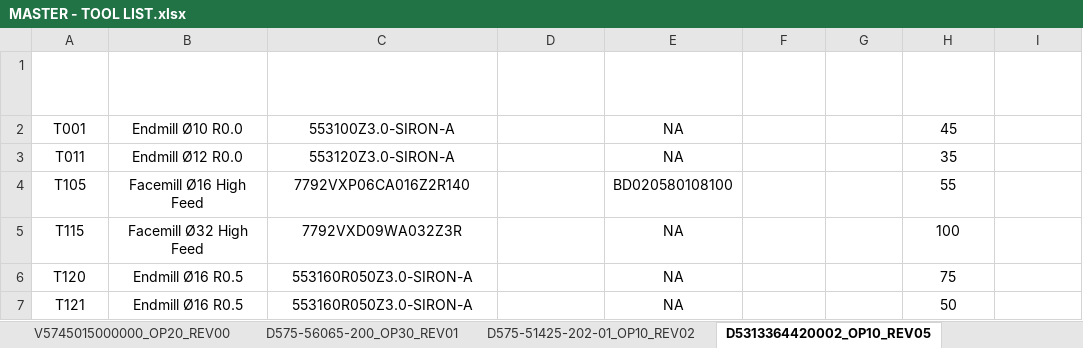
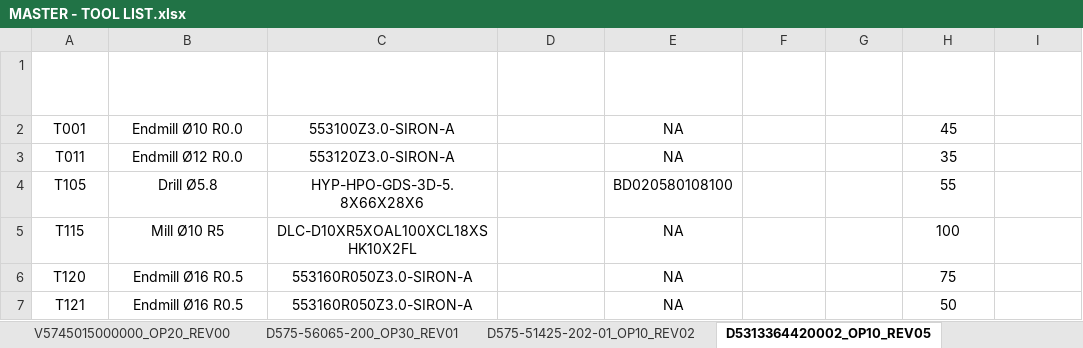
Before and after one commit to HakimHisham1991/Tool-Master-Control, an Excel workbook: CNCToolingDatabase/Data/MASTER - TOOL LIST.xlsx, sheet D5313364420002_OP10_REV05, drawn as a sheet; only a part is shown; values as stored, in another font and other column widths than the file's, no borders; table styles not drawn; the diff names each change by its address in the sheet, - before the commit and + after, or states it on an @@ line.

```diff
--- a/CNCToolingDatabase/Data/MASTER - TOOL LIST.xlsx (sheet D5313364420002_OP10_REV05)
+++ b/CNCToolingDatabase/Data/MASTER - TOOL LIST.xlsx (sheet D5313364420002_OP10_REV05)
-B4 (Tool Name): Facemill Ø16 High Feed
+B4 (Tool Name): Drill Ø5.8
-C4 (Consumable Tool Description): 7792VXP06CA016Z2R140
+C4 (Consumable Tool Description): HYP-HPO-GDS-3D-5.8X66X28X6
-B5 (Tool Name): Facemill Ø32 High Feed
+B5 (Tool Name): Mill Ø10 R5
-C5 (Consumable Tool Description): 7792VXD09WA032Z3R
+C5 (Consumable Tool Description): DLC-D10XR5XOAL100XCL18XSHK10X2FL
```
Also changed, not shown: sheet AA000-279_OP10_REV00, sheet D575-51425-202-01_OP10_REV02, CNCToolingDatabase/Data/MASTER - MATERIAL SPEC.xlsx, CNCToolingDatabase/Data/MASTER - USER.xlsx, 14 other files.
